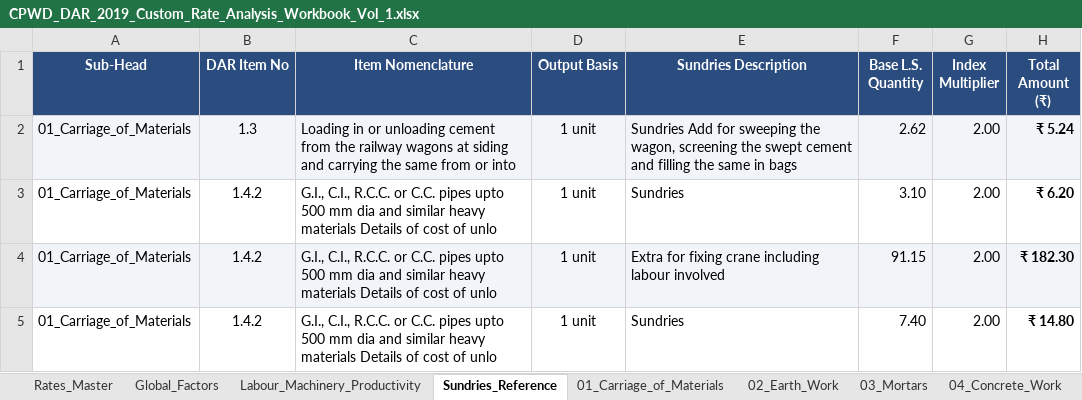
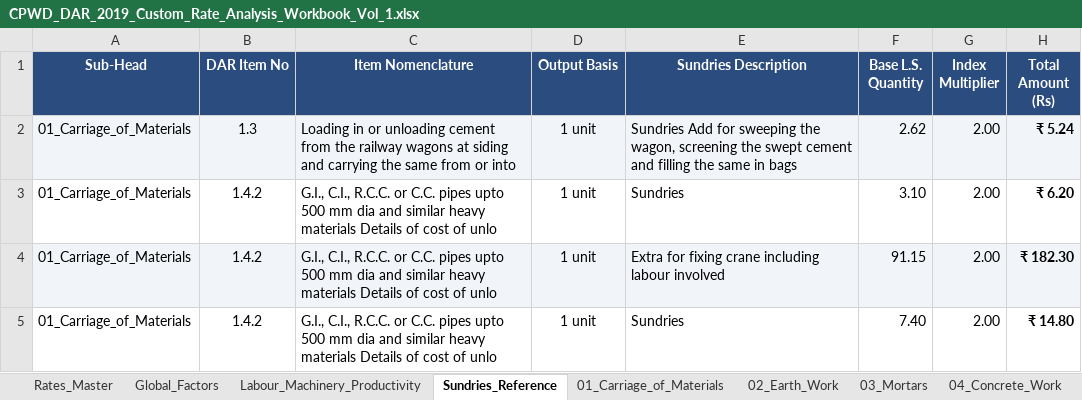
Before and after one commit to NishantAgarwal03/cpwd-dar-2019-excel, an Excel workbook: CPWD_DAR_2019_Custom_Rate_Analysis_Workbook_Vol_1.xlsx, sheet Sundries_Reference, drawn as a sheet; only a part is shown; values as stored, in another font and other column widths than the file's, no borders; table styles not drawn; the diff names each change by its address in the sheet, - before the commit and + after, or states it on an @@ line.

```diff
--- a/CPWD_DAR_2019_Custom_Rate_Analysis_Workbook_Vol_1.xlsx (sheet Sundries_Reference)
+++ b/CPWD_DAR_2019_Custom_Rate_Analysis_Workbook_Vol_1.xlsx (sheet Sundries_Reference)
-H1: Total Amount (₹)
+H1: Total Amount (Rs)
```
Also changed, not shown: sheet Rates_Master, sheet Labour_Machinery_Productivity, 3 other files.
